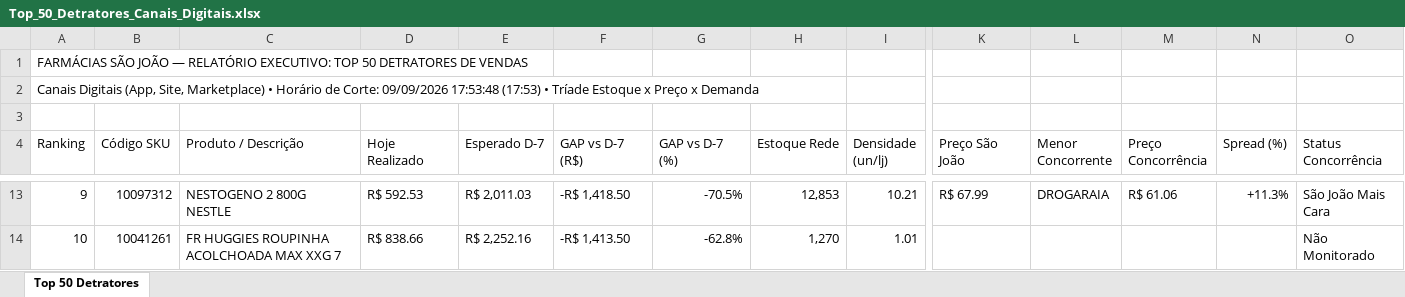
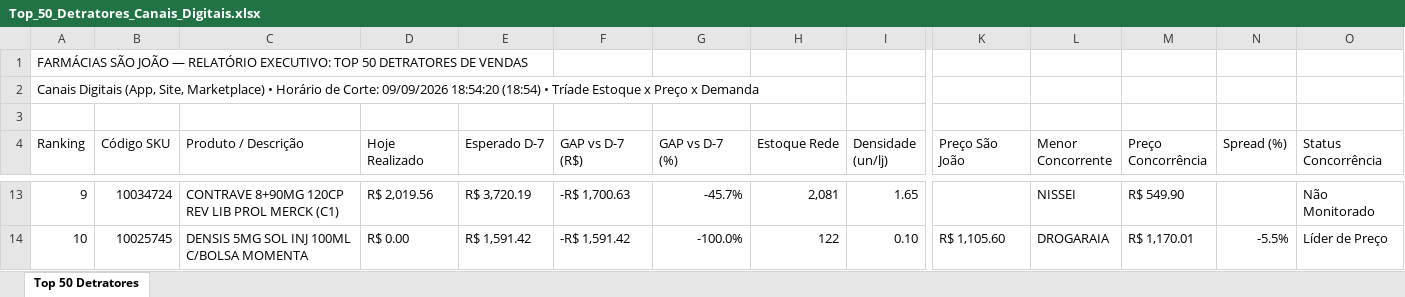
Before and after one commit to lukasg64-png/monitor-canais-digitais, an Excel workbook: data/Top_50_Detratores_Canais_Digitais.xlsx, sheet Top 50 Detratores, drawn as a sheet; only a part is shown, gaps mark what is left out; values as stored, in another font and other column widths than the file's, no cell formats; the diff covers the shown part only; the diff names each change by its address in the sheet, - before the commit and + after, or states it on an @@ line.

Commit message:
Auto-sync Qlik Sense Intraday (09/09/2026 19:20) [Corte: 09/09/2026 18:54:20]

```diff
--- a/data/Top_50_Detratores_Canais_Digitais.xlsx (sheet Top 50 Detratores)
+++ b/data/Top_50_Detratores_Canais_Digitais.xlsx (sheet Top 50 Detratores)
-A2 (Ranking): …Corte: 09/09/2026 17:53:48 (17:53) • Tríade…
+A2 (Ranking): …Corte: 09/09/2026 18:54:20 (18:54) • Tríade…
-B13 (Código SKU): 10097312
+B13 (Código SKU): 10034724
-C13 (Produto / Descrição): NESTOGENO 2 800G NESTLE
+C13 (Produto / Descrição): CONTRAVE 8+90MG 120CP REV LIB PROL MERCK (C1)
-D13 (Hoje Realizado): R$ 592.53
+D13 (Hoje Realizado): R$ 2,019.56
-E13 (Esperado D-7): R$ 2,011.03
+E13 (Esperado D-7): R$ 3,720.19
-F13 (GAP vs D-7 (R$)): -R$ 1,418.50
+F13 (GAP vs D-7 (R$)): -R$ 1,700.63
-G13 (GAP vs D-7 (%)): -70.5%
+G13 (GAP vs D-7 (%)): -45.7%
-H13 (Estoque Rede): 12,853
+H13 (Estoque Rede): 2,081
-I13 (Densidade (un/lj)): 10.21
+I13 (Densidade (un/lj)): 1.65
-K13 (Preço São João): R$ 67.99
+K13 (Preço São João): (empty)
-L13 (Menor Concorrente): DROGARAIA
+L13 (Menor Concorrente): NISSEI
-M13 (Preço Concorrência): R$ 61.06
+M13 (Preço Concorrência): R$ 549.90
-N13 (Spread (%)): +11.3%
+N13 (Spread (%)): (empty)
-O13 (Status Concorrência): São João Mais Cara
+O13 (Status Concorrência): Não Monitorado
-B14 (Código SKU): 10041261
+B14 (Código SKU): 10025745
-C14 (Produto / Descrição): FR HUGGIES ROUPINHA ACOLCHOADA MAX XXG 7
+C14 (Produto / Descrição): DENSIS 5MG SOL INJ 100ML C/BOLSA MOMENTA
-D14 (Hoje Realizado): R$ 838.66
+D14 (Hoje Realizado): R$ 0.00
-E14 (Esperado D-7): R$ 2,252.16
+E14 (Esperado D-7): R$ 1,591.42
-F14 (GAP vs D-7 (R$)): -R$ 1,413.50
+F14 (GAP vs D-7 (R$)): -R$ 1,591.42
-G14 (GAP vs D-7 (%)): -62.8%
+G14 (GAP vs D-7 (%)): -100.0%
-H14 (Estoque Rede): 1,270
+H14 (Estoque Rede): 122
-I14 (Densidade (un/lj)): 1.01
+I14 (Densidade (un/lj)): 0.10
-K14 (Preço São João): (empty)
+K14 (Preço São João): R$ 1,105.60
-L14 (Menor Concorrente): (empty)
+L14 (Menor Concorrente): DROGARAIA
-M14 (Preço Concorrência): (empty)
+M14 (Preço Concorrência): R$ 1,170.01
-N14 (Spread (%)): (empty)
+N14 (Spread (%)): -5.5%
-O14 (Status Concorrência): Não Monitorado
+O14 (Status Concorrência): Líder de Preço
```
Also changed, not shown: 1 added row, 1 removed row and 492 edited cells elsewhere in this sheet, cell formats, 5 other files.
